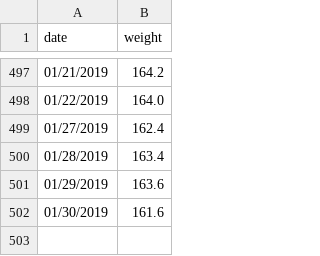
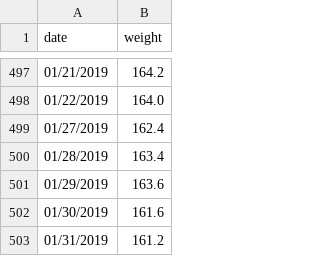
Before and after one commit to barelyknown/manifesto, a CSV file: public/assets/data/weight-measurements.csv, drawn as a sheet; only a part is shown, gaps mark what is left out.

Commit message:
Update weight-measurements.csv

```diff
--- a/public/assets/data/weight-measurements.csv
+++ b/public/assets/data/weight-measurements.csv
@@ -502 +502,2 @@ date,weight
 01/30/2019,161.6
+01/31/2019,161.2
```
